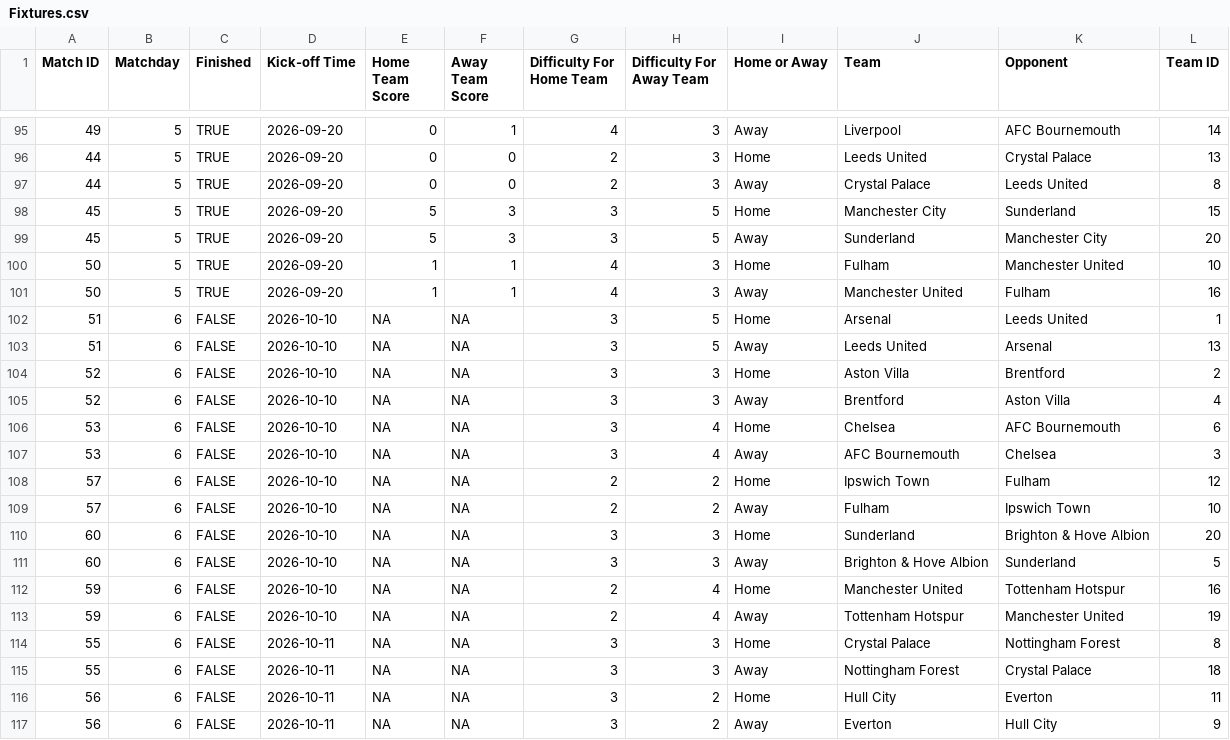
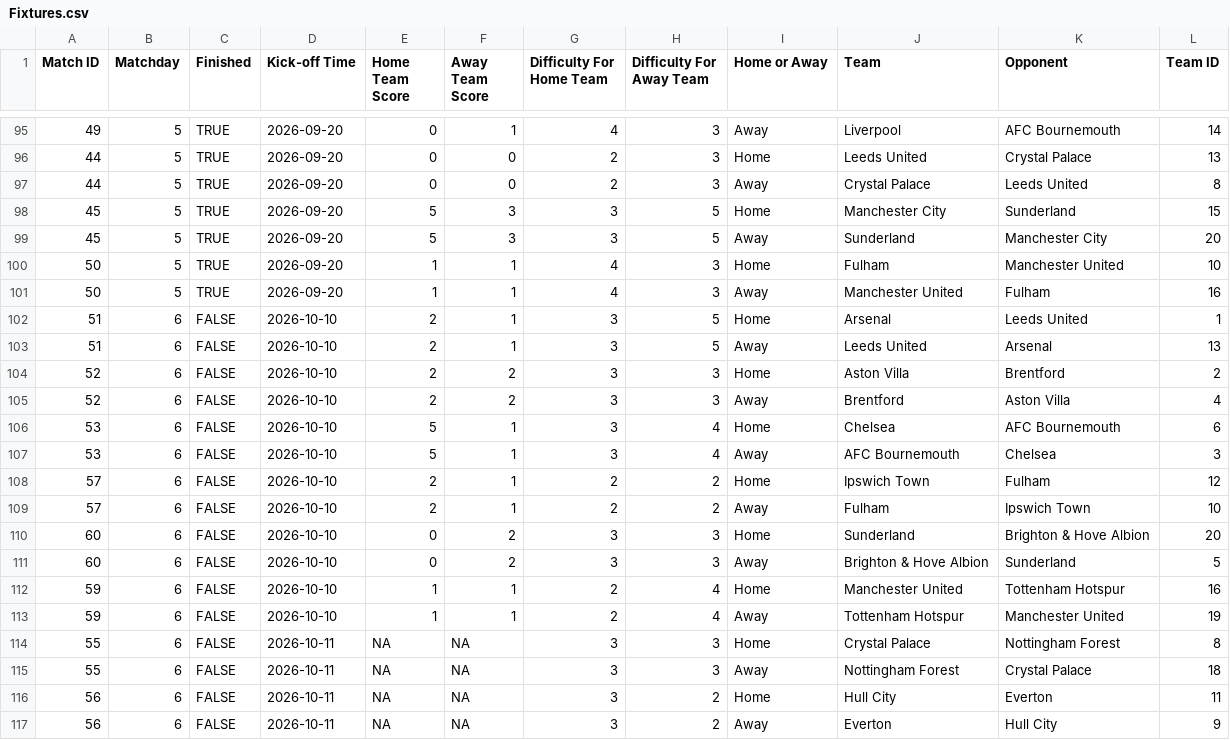
Before and after one commit to ARW4/FPL_Project, a CSV file: Fixtures.csv, drawn as a sheet; only a part is shown, gaps mark what is left out.

```diff
--- a/Fixtures.csv
+++ b/Fixtures.csv
@@ -101,14 +101,14 @@
 50,5,TRUE,"2026-09-20",1,1,4,3,"Away","Manchester United","Fulham",16
-51,6,FALSE,"2026-10-10",NA,NA,3,5,"Home","Arsenal","Leeds United",1
-51,6,FALSE,"2026-10-10",NA,NA,3,5,"Away","Leeds United","Arsenal",13
-52,6,FALSE,"2026-10-10",NA,NA,3,3,"Home","Aston Villa","Brentford",2
-52,6,FALSE,"2026-10-10",NA,NA,3,3,"Away","Brentford","Aston Villa",4
-53,6,FALSE,"2026-10-10",NA,NA,3,4,"Home","Chelsea","AFC Bournemouth",6
-53,6,FALSE,"2026-10-10",NA,NA,3,4,"Away","AFC Bournemouth","Chelsea",3
-57,6,FALSE,"2026-10-10",NA,NA,2,2,"Home","Ipswich Town","Fulham",12
-57,6,FALSE,"2026-10-10",NA,NA,2,2,"Away","Fulham","Ipswich Town",10
-60,6,FALSE,"2026-10-10",NA,NA,3,3,"Home","Sunderland","Brighton & Hove Albion",20
-60,6,FALSE,"2026-10-10",NA,NA,3,3,"Away","Brighton & Hove Albion","Sunderland",5
-59,6,FALSE,"2026-10-10",NA,NA,2,4,"Home","Manchester United","Tottenham Hotspur",16
-59,6,FALSE,"2026-10-10",NA,NA,2,4,"Away","Tottenham Hotspur","Manchester United",19
+51,6,FALSE,"2026-10-10",2,1,3,5,"Home","Arsenal","Leeds United",1
+51,6,FALSE,"2026-10-10",2,1,3,5,"Away","Leeds United","Arsenal",13
+52,6,FALSE,"2026-10-10",2,2,3,3,"Home","Aston Villa","Brentford",2
+52,6,FALSE,"2026-10-10",2,2,3,3,"Away","Brentford","Aston Villa",4
+53,6,FALSE,"2026-10-10",5,1,3,4,"Home","Chelsea","AFC Bournemouth",6
+53,6,FALSE,"2026-10-10",5,1,3,4,"Away","AFC Bournemouth","Chelsea",3
+57,6,FALSE,"2026-10-10",2,1,2,2,"Home","Ipswich Town","Fulham",12
+57,6,FALSE,"2026-10-10",2,1,2,2,"Away","Fulham","Ipswich Town",10
+60,6,FALSE,"2026-10-10",0,2,3,3,"Home","Sunderland","Brighton & Hove Albion",20
+60,6,FALSE,"2026-10-10",0,2,3,3,"Away","Brighton & Hove Albion","Sunderland",5
+59,6,FALSE,"2026-10-10",1,1,2,4,"Home","Manchester United","Tottenham Hotspur",16
+59,6,FALSE,"2026-10-10",1,1,2,4,"Away","Tottenham Hotspur","Manchester United",19
 55,6,FALSE,"2026-10-11",NA,NA,3,3,"Home","Crystal Palace","Nottingham Forest",8
```
Also changed, not shown: Player.csv, Standings.csv, 1 other file.
